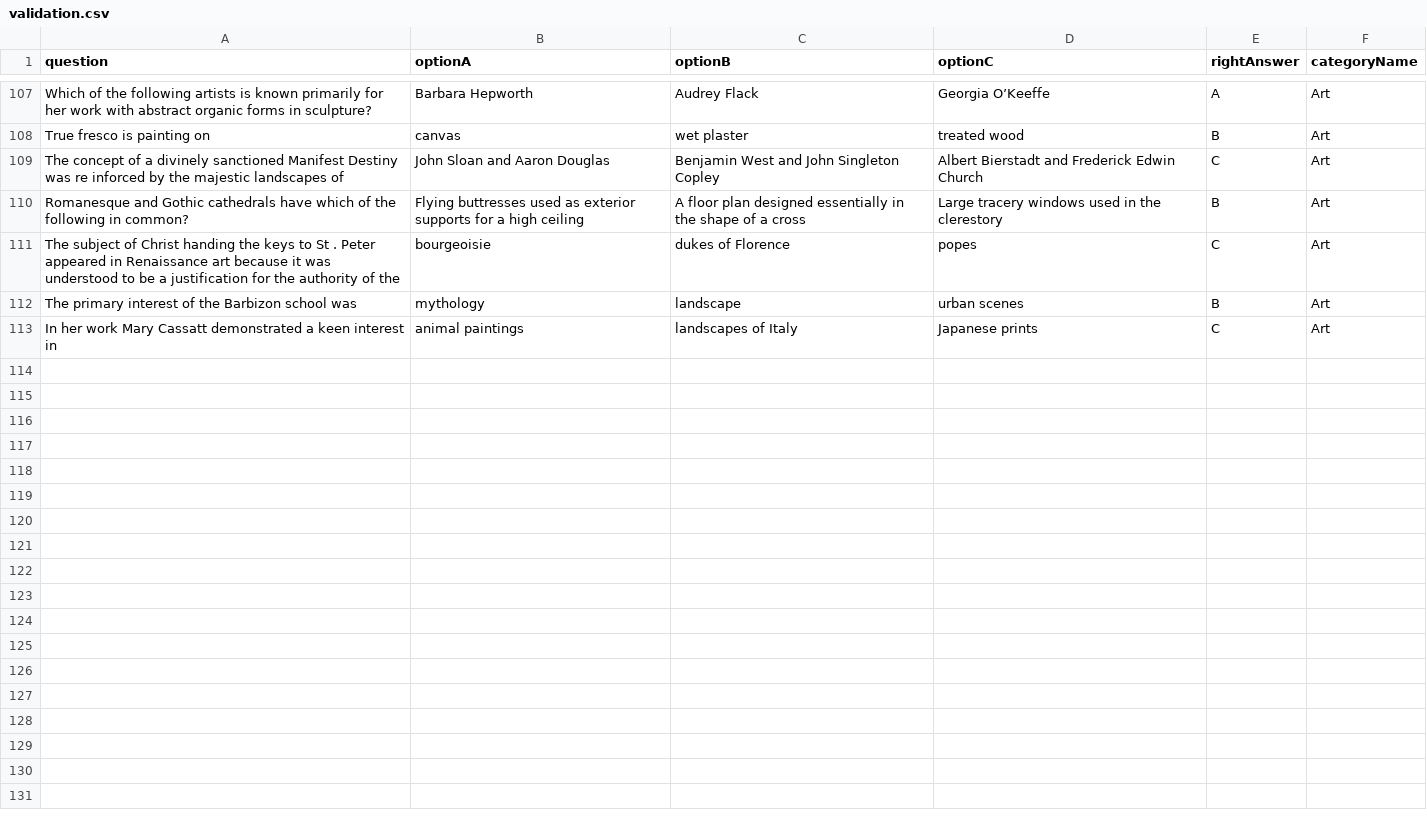
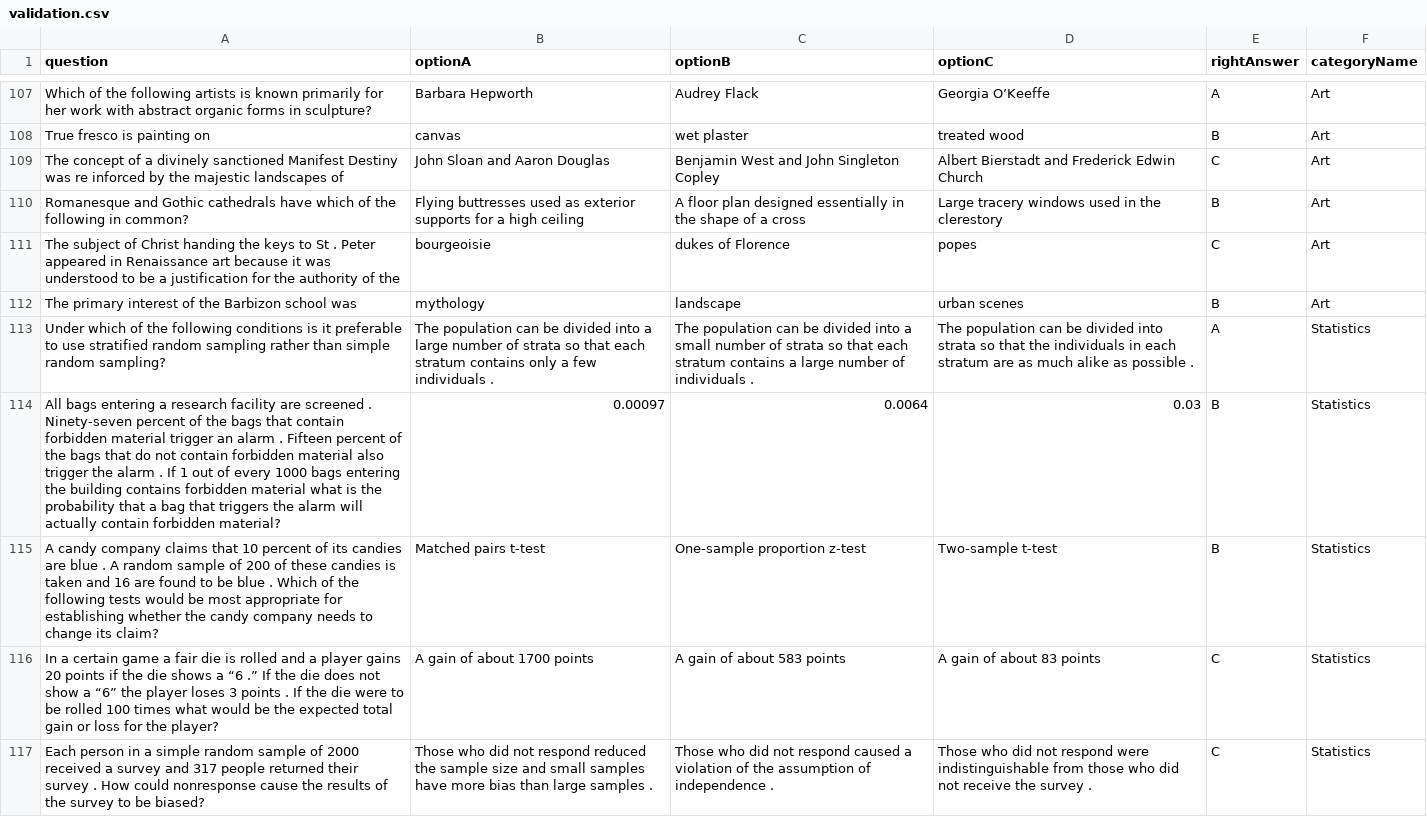
Before and after one commit to razfriman/Snap2Ask, a CSV file: Code/sql/inputFiles/validation.csv, drawn as a sheet; only a part is shown, gaps mark what is left out; the diff covers the shown part only.

Commit message:
Added Art History & Statistics Questions

```diff
--- a/Code/sql/inputFiles/validation.csv
+++ b/Code/sql/inputFiles/validation.csv
@@ -113 +113,5 @@ The primary interest of the Barbizon school was,mythology,landscape,urban scenes
-In her work Mary Cassatt demonstrated a keen interest in,animal paintings,landscapes of Italy,Japanese prints,C,Art,
+Under which of the following conditions is it preferable to use stratified random  sampling rather than simple random sampling?,The population can be divided into a large number of strata so that each  stratum contains only a few individuals .,The population can be divided into a small number of strata so that each  stratum contains a large number of individuals .,The population can be divided into strata so that the individuals in each  stratum are as much alike as possible .,A,Statistics
+All bags entering a research facility are screened . Ninety-seven percent of the bags  that contain forbidden material trigger an alarm . Fifteen percent of the bags that  do not contain forbidden material also trigger the alarm . If 1 out of every 1000  bags entering the building contains forbidden material what is the probability  that a bag that triggers the alarm will actually contain forbidden material?,0.00097,0.0064,0.03,B,Statistics
+A candy company claims that 10 percent of its candies are blue . A random  sample of 200 of these candies is taken and 16 are found to be blue . Which of  the following tests would be most appropriate for establishing whether the candy  company needs to change its claim?,Matched pairs t-test,One-sample proportion z-test,Two-sample t-test,B,Statistics
+In a certain game a fair die is rolled and a player gains 20 points if the die shows  a “6 .” If the die does not show a “6” the player loses 3 points . If the die were to be  rolled 100 times what would be the expected total gain or loss for the player?,A gain of about 1700 points,A gain of about 583 points,A gain of about 83 points,C,Statistics
+Each person in a simple random sample of 2000 received a survey and 317  people returned their survey . How could nonresponse cause the results of the  survey to be biased?,Those who did not respond reduced the sample size and small samples have  more bias than large samples .,Those who did not respond caused a violation of the assumption of  independence .,Those who did not respond were indistinguishable from those who did not  receive the survey .,C,Statistics
```
Also changed, not shown: 5 added rows and 1 edited cell elsewhere in this file.
